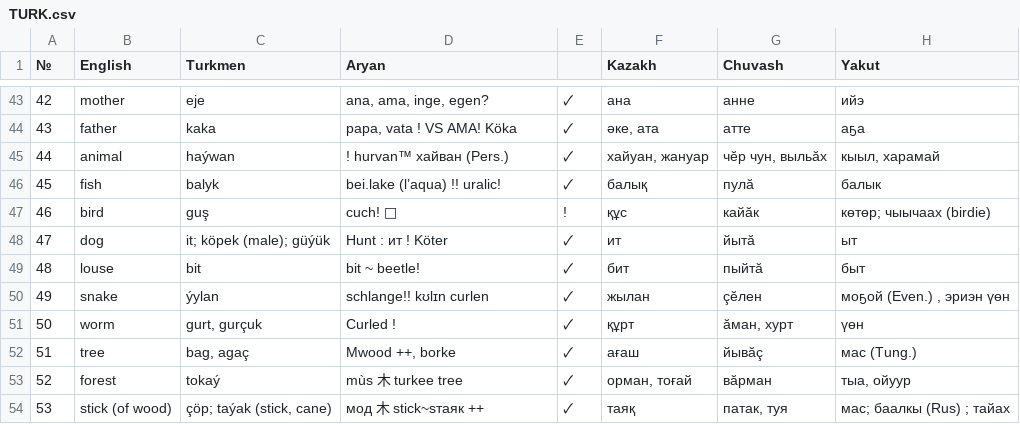
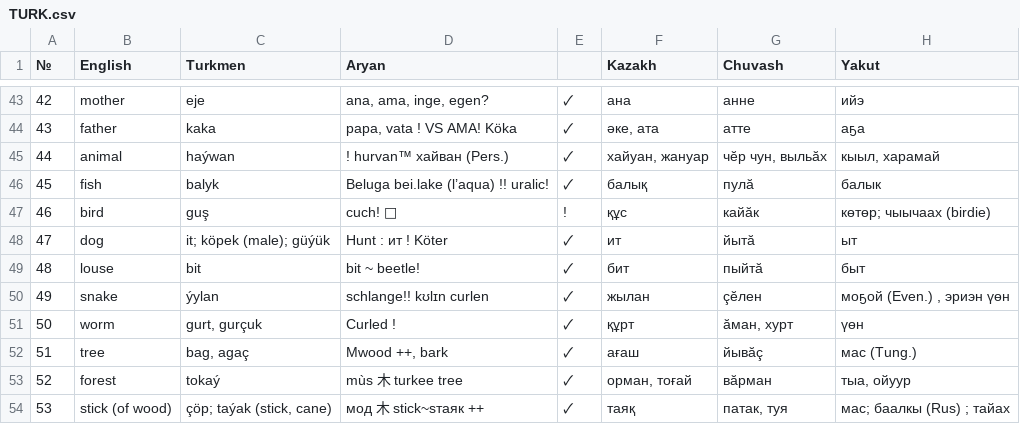
Before and after one commit to pannous/swadesh, a CSV file: TURK.csv, drawn as a sheet; only a part is shown, gaps mark what is left out; the diff names each change by its address in the sheet, - before the commit and + after, or states it on an @@ line.

```diff
--- a/TURK.csv
+++ b/TURK.csv
-D46 (Aryan): bei.lake (l’aqua) !! uralic!
+D46 (Aryan): Beluga bei.lake (l’aqua) !! uralic!
-D52 (Aryan): Mwood ++, borke
+D52 (Aryan): Mwood ++, bark
```
